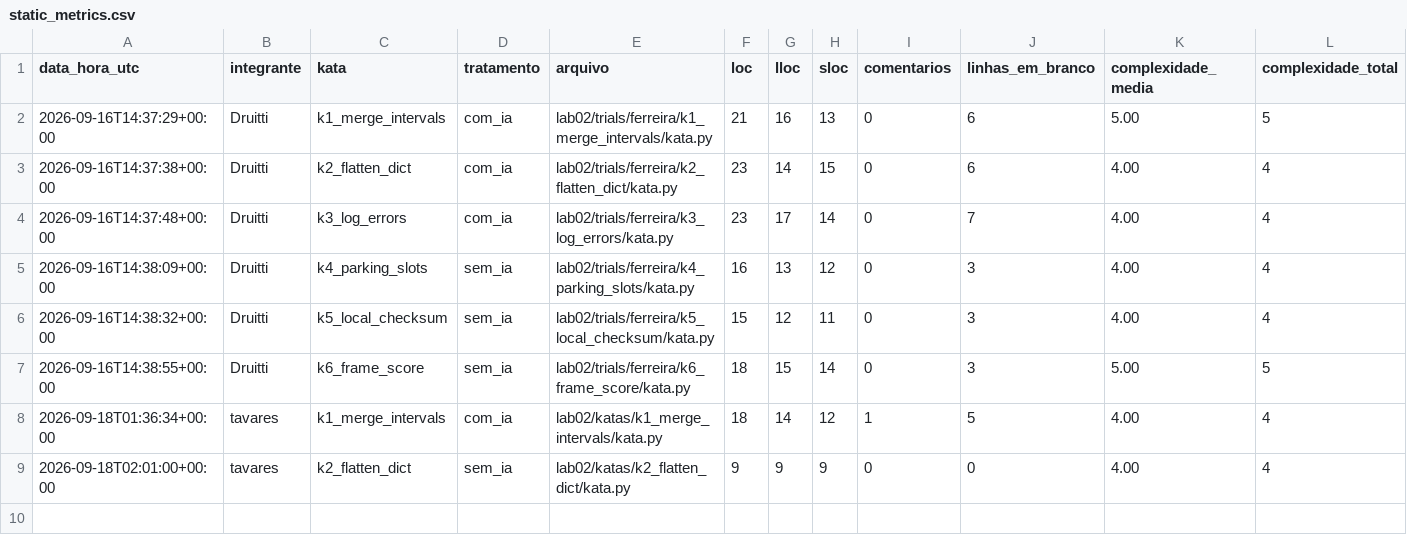
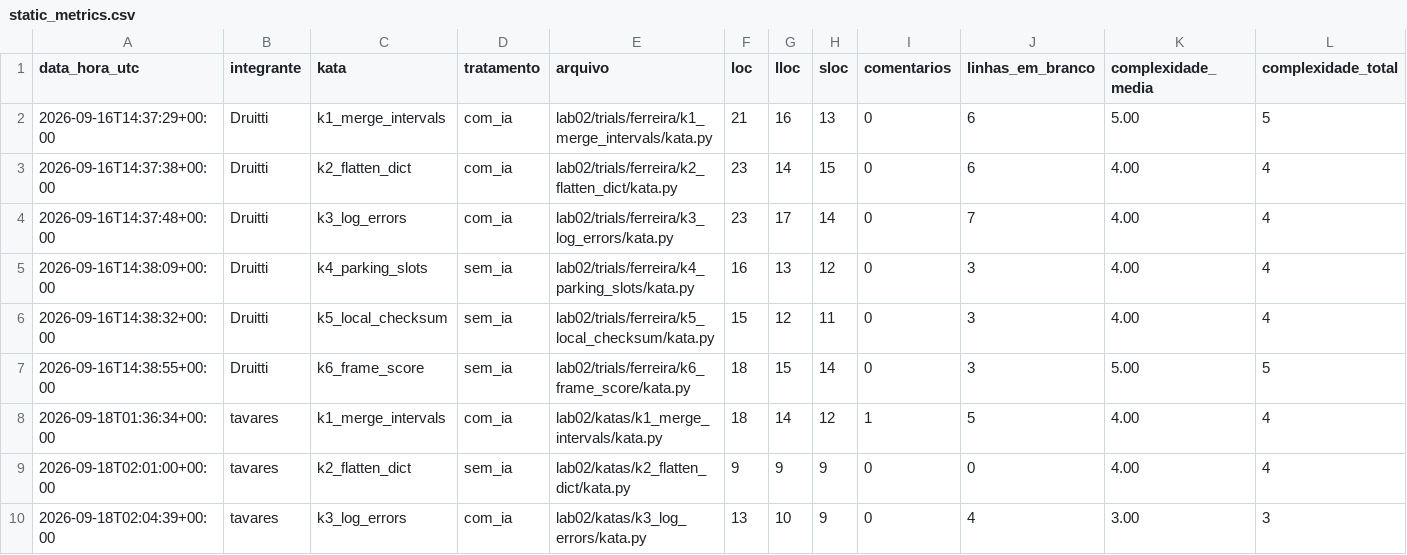
Before and after one commit to Druitti/Laboratorio-de-Desenvolvimento-de-Software, a CSV file: lab02/data/static_metrics.csv, drawn as a sheet; only a part is shown; rows hold the shown columns only; the diff names each change by its address in the sheet, - before the commit and + after, or states it on an @@ line.

Commit message:
#31 Lab02S02 trial Tavares K3 log_errors com_ia

```diff
--- a/lab02/data/static_metrics.csv
+++ b/lab02/data/static_metrics.csv
+row 10: 2026-09-18T02:04:39+00:00 | tavares | k3_log_errors | com_ia | lab02/katas/k3_log_errors/kata.py | 13 | 10 | 9 | 0 | 4 | 3.00 | 3
```
Also changed, not shown: lab02/data/trials.csv, 1 other file.
